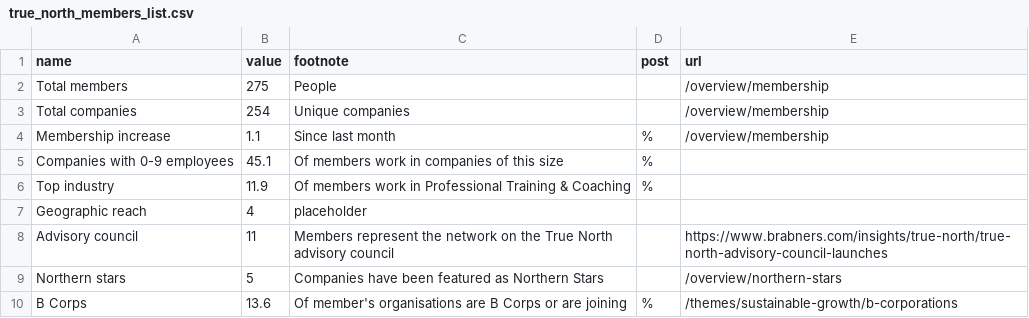
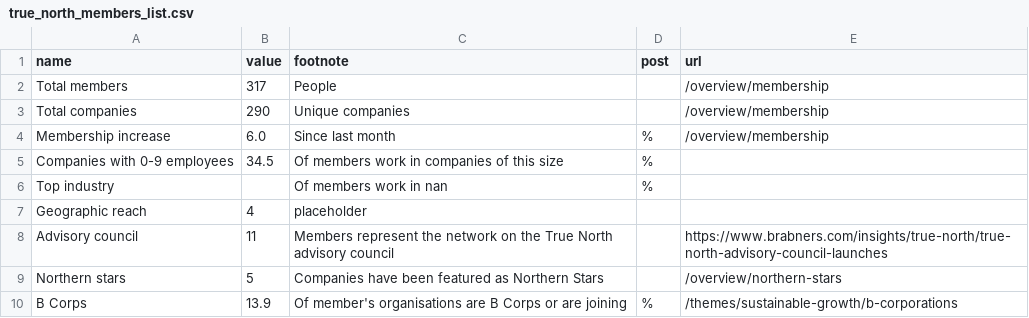
Before and after one commit to open-innovations/true-north, a CSV file: src/overview/membership/_data/true_north_members_list.csv, drawn as a sheet.

```diff
--- a/src/overview/membership/_data/true_north_members_list.csv
+++ b/src/overview/membership/_data/true_north_members_list.csv
@@ -1,7 +1,7 @@
 name,value,footnote,post,url
-Total members,275,People,,/overview/membership
-Total companies,254,Unique companies,,/overview/membership
-Membership increase,1.1,Since last month,%,/overview/membership
-Companies with 0-9 employees,45.1,Of members work in companies of this size,%,
-Top industry,11.9,Of members work in Professional Training & Coaching,%,
+Total members,317,People,,/overview/membership
+Total companies,290,Unique companies,,/overview/membership
+Membership increase,6.0,Since last month,%,/overview/membership
+Companies with 0-9 employees,34.5,Of members work in companies of this size,%,
+Top industry,,Of members work in nan,%,
 Geographic reach,4,placeholder,,
@@ -9,2 +9,2 @@ Advisory council,11,Members represent the network on the True North advisory cou
 Northern stars,5,Companies have been featured as Northern Stars,,/overview/northern-stars
-B Corps,13.6,Of member's organisations are B Corps or are joining,%,/themes/sustainable-growth/b-corporations
+B Corps,13.9,Of member's organisations are B Corps or are joining,%,/themes/sustainable-growth/b-corporations
```
Also changed, not shown: src/overview/membership/_data/cumsum.csv, 6 other files.
